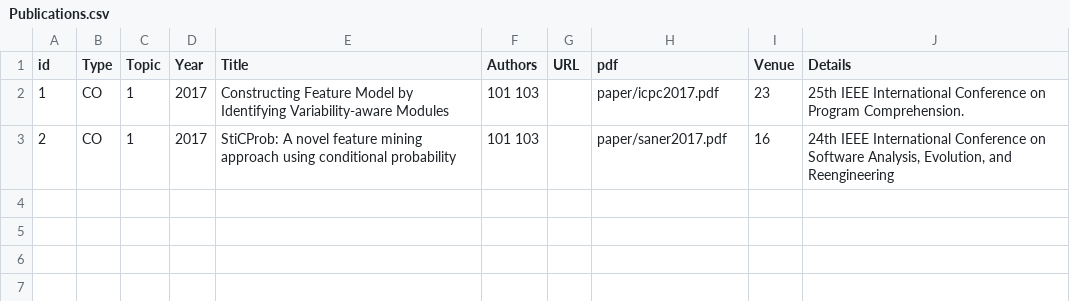
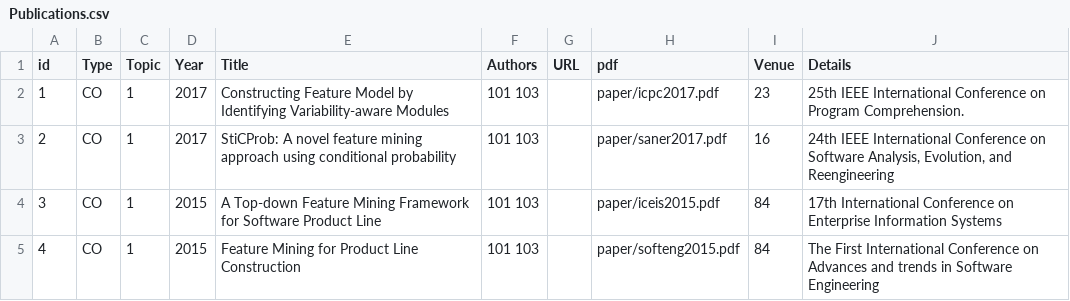
Before and after one commit to csytang/host, a CSV file: research/publication/csv_file/Publications.csv, drawn as a sheet.

```diff
--- a/research/publication/csv_file/Publications.csv
+++ b/research/publication/csv_file/Publications.csv
@@ -3 +3,3 @@ id,Type,Topic,Year,Title,Authors,URL,pdf,Venue,Details
 2,CO,1,2017,StiCProb: A novel feature mining approach using conditional probability,101 103,,paper/saner2017.pdf,16,"24th IEEE International Conference on Software Analysis, Evolution, and Reengineering"
+3,CO,1,2015,A Top-down Feature Mining Framework for Software Product Line,101 103,,paper/iceis2015.pdf,84,17th International Conference on Enterprise Information Systems
+4,CO,1,2015,Feature Mining for Product Line Construction,101 103,,paper/softeng2015.pdf,84,The First International Conference on Advances and trends in Software Engineering
```
Also changed, not shown: research/publication/csv_file/Venues.csv.
